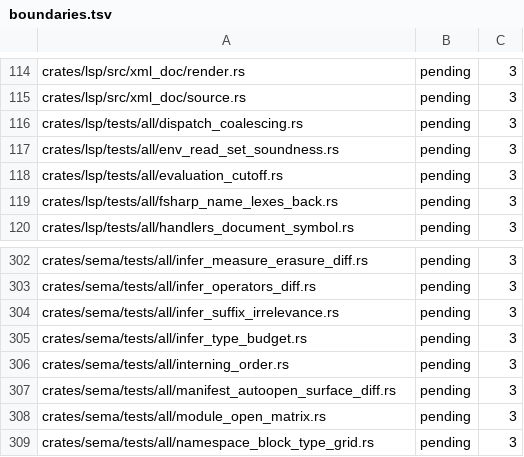
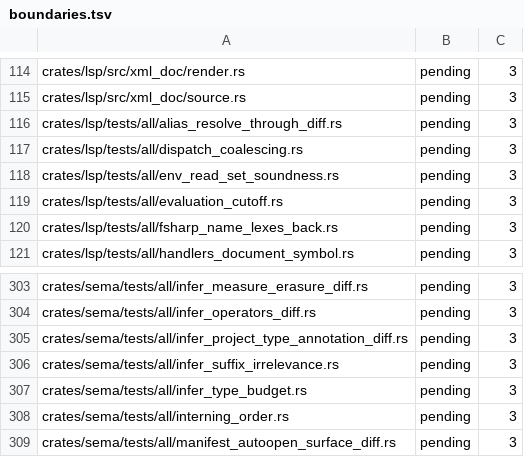
Before and after one commit to WoofWare/borzoi, a TSV file: crates/oracle-harness/src/hostile/boundaries.tsv, drawn as a sheet; only a part is shown, gaps mark what is left out; the shorter side is filled out with more unchanged rows; the diff names each change by its address in the sheet, - before the commit and + after, or states it on an @@ line.

```diff
--- a/crates/oracle-harness/src/hostile/boundaries.tsv
+++ b/crates/oracle-harness/src/hostile/boundaries.tsv
+row 116: crates/lsp/tests/all/alias_resolve_through_diff.rs | pending | 3
+row 305: crates/sema/tests/all/infer_project_type_annotation_diff.rs | pending | 3
```
Also changed, not shown: 7 other files.
